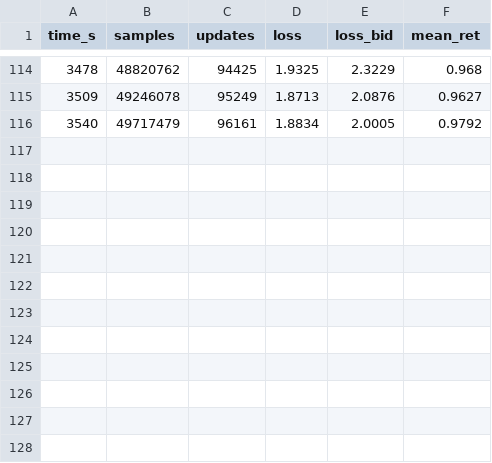
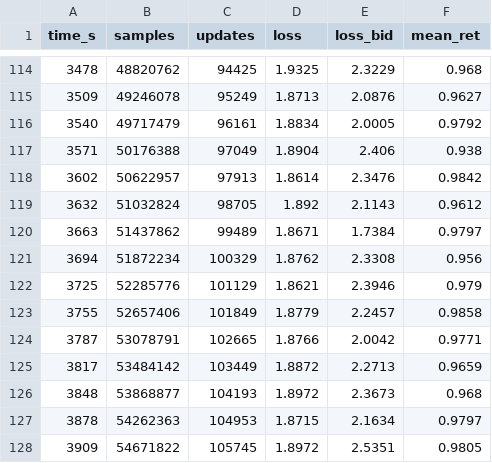
Before and after one commit to FreedomLW/Student_poker, a CSV file: runs/dmc/dmc_v1/log.csv, drawn as a sheet; only a part is shown, gaps mark what is left out.

```diff
--- a/runs/dmc/dmc_v1/log.csv
+++ b/runs/dmc/dmc_v1/log.csv
@@ -116 +116,13 @@ time_s,samples,updates,loss,loss_bid,mean_ret
 3540,49717479,96161,1.8834,2.0005,0.9792
+3571,50176388,97049,1.8904,2.406,0.938
+3602,50622957,97913,1.8614,2.3476,0.9842
+3632,51032824,98705,1.892,2.1143,0.9612
+3663,51437862,99489,1.8671,1.7384,0.9797
+3694,51872234,100329,1.8762,2.3308,0.956
+3725,52285776,101129,1.8621,2.3946,0.979
+3755,52657406,101849,1.8779,2.2457,0.9858
+3787,53078791,102665,1.8766,2.0042,0.9771
+3817,53484142,103449,1.8872,2.2713,0.9659
+3848,53868877,104193,1.8972,2.3673,0.968
+3878,54262363,104953,1.8715,2.1634,0.9797
+3909,54671822,105745,1.8972,2.5351,0.9805
```
Also changed, not shown: 4 other files.
